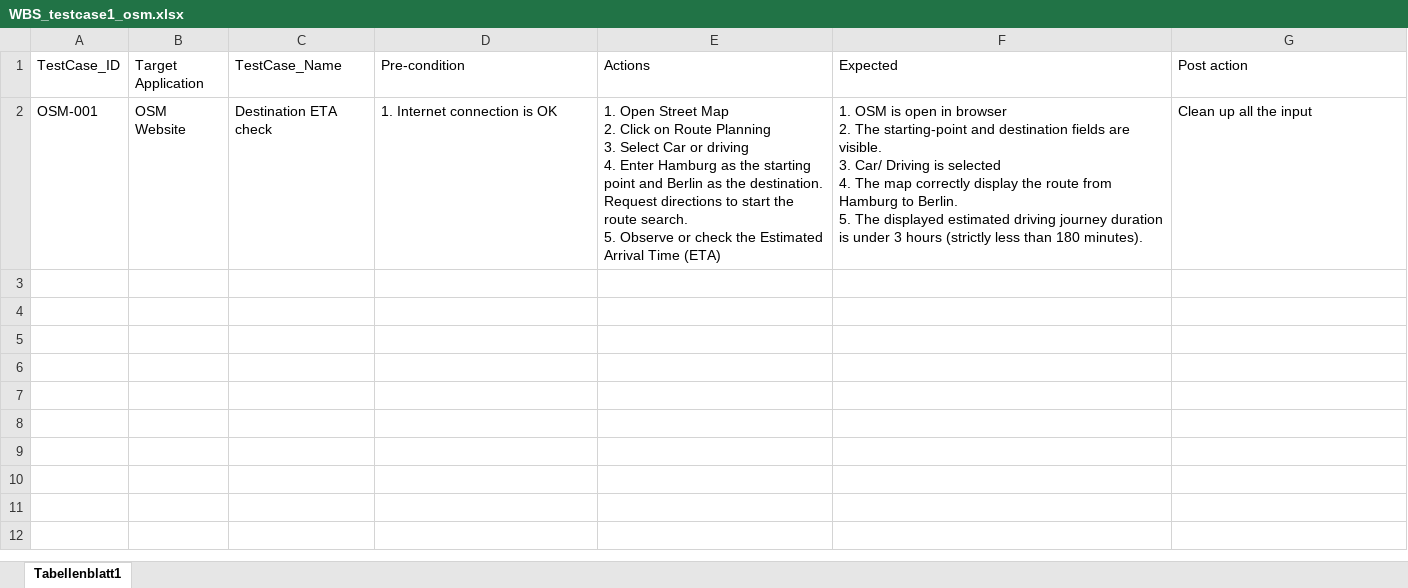
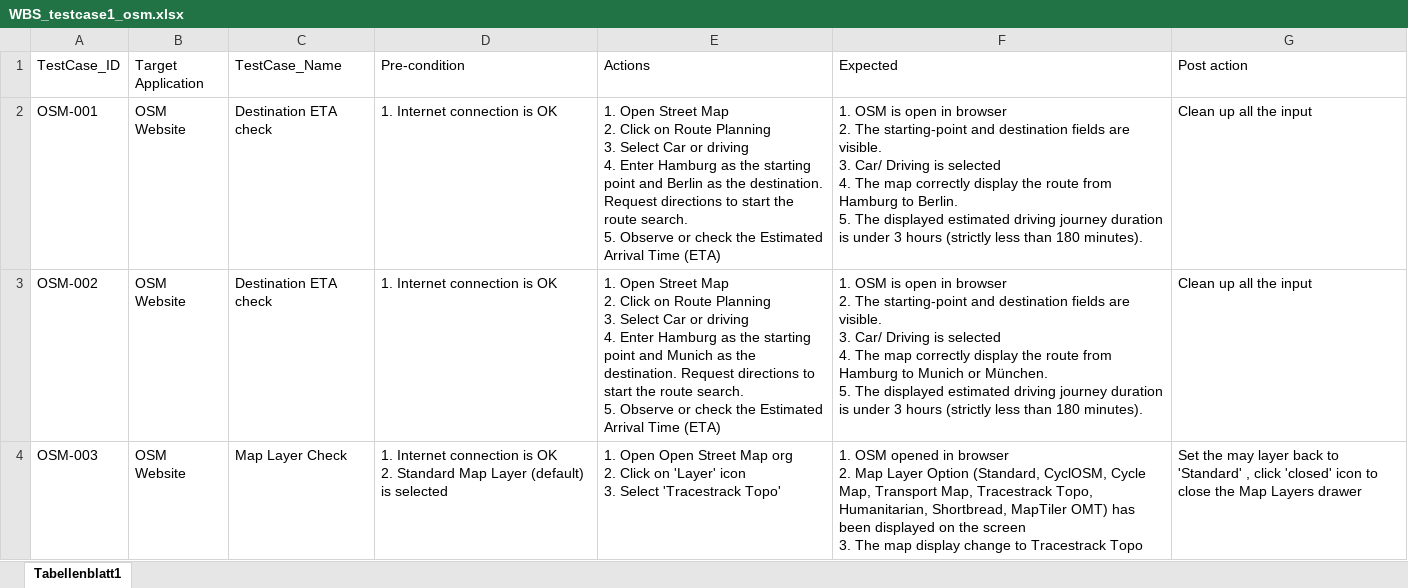
Before and after one commit to xuenilaw/test-agent, an Excel workbook: cases/osm/WBS_testcase1_osm.xlsx, sheet Tabellenblatt1, drawn as a sheet; values as stored, in another font and other column widths than the file's, no borders; charts and pictures not drawn; ↵ is a line break in a cell; the diff names each change by its address in the sheet, - before the commit and + after, or states it on an @@ line.

Commit message:
Add multi-case suites and action-only locator self-healing

```diff
--- a/cases/osm/WBS_testcase1_osm.xlsx (sheet Tabellenblatt1)
+++ b/cases/osm/WBS_testcase1_osm.xlsx (sheet Tabellenblatt1)
+row 3: OSM-002 | OSM Website | Destination ETA check | 1. Internet connection is OK | 1. Open Street Map ↵ 2. Click on Route Planning ↵ 3. Select Car or driving ↵ 4. Enter Hamburg as the starting point and Munich as the destination. Request directions to start the route search. ↵ 5. Observe or check the Estimated Arrival Time (ETA) | 1. OSM is open in browser ↵ 2. The starting-point and destination fields are visible. ↵ 3. Car/ Driving is selected ↵ 4. The map correctly display the route from Hamburg to Munich or München. ↵ 5. The displayed estimated driving journey duration is under 3 hours (strictly less than 180 minutes). | Clean up all the input
+row 4: OSM-003 | OSM Website | Map Layer Check | 1. Internet connection is OK ↵ 2. Standard Map Layer (default) is selected | 1. Open Open Street Map org ↵ 2. Click on 'Layer' icon ↵ 3. Select 'Tracestrack Topo' | 1. OSM opened in browser ↵ 2. Map Layer Option (Standard, CyclOSM, Cycle Map, Transport Map, Tracestrack Topo, Humanitarian, Shortbread, MapTiler OMT) has been displayed on the screen ↵ 3. The map display change to Tracestrack Topo | Set the may layer back to 'Standard' , click 'closed' icon to close the Map Layers drawer
```
Also changed, not shown: 25 other files.
